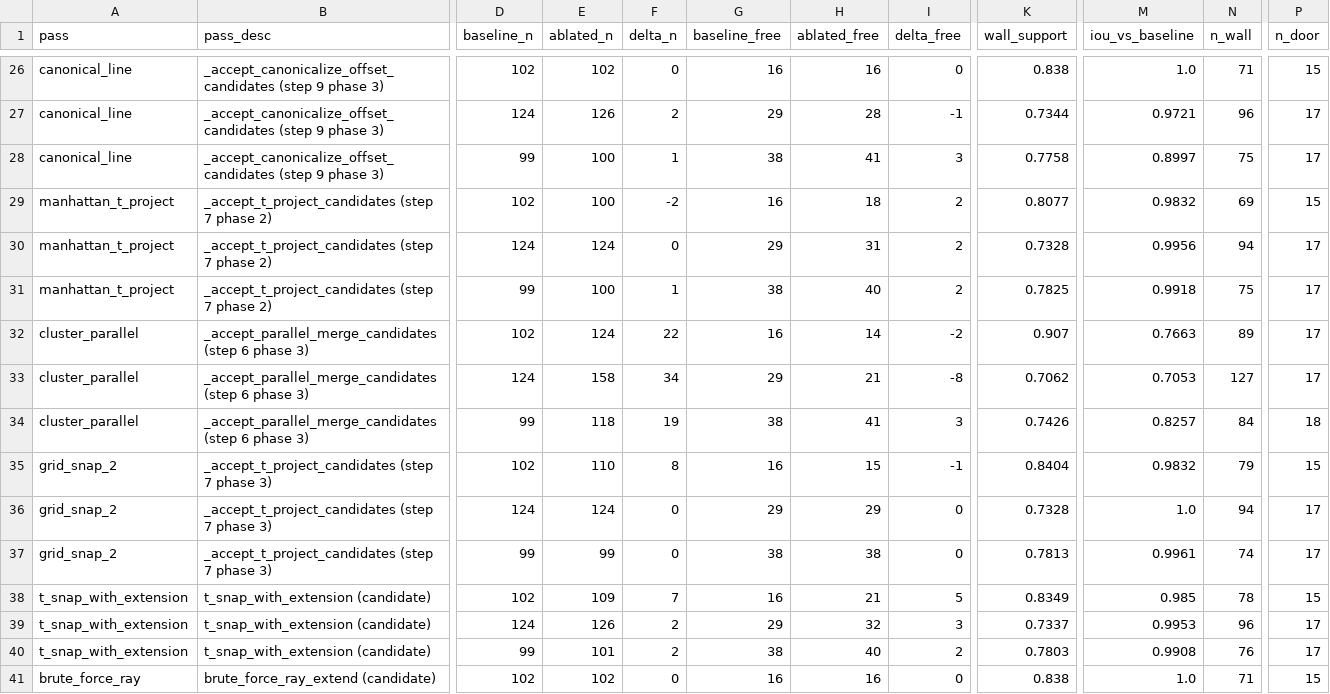
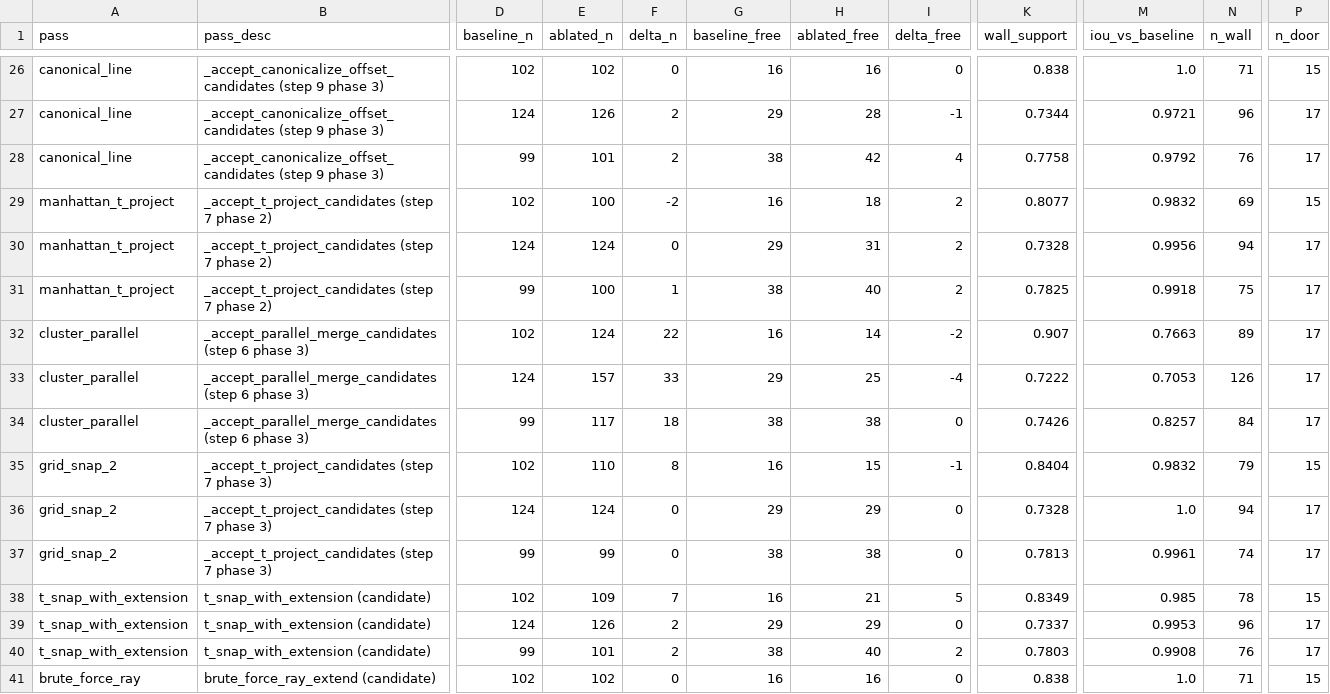
Before and after one commit to senaoSam/analyzeToVec, a CSV file: output/ablation_report.csv, drawn as a sheet; only a part is shown, gaps mark what is left out; the diff covers the shown part only; the diff names each change by its address in the sheet, - before the commit and + after, or states it on an @@ line.

```diff
--- a/output/ablation_report.csv
+++ b/output/ablation_report.csv
-E28 (ablated_n): 100
+E28 (ablated_n): 101
-F28 (delta_n): 1
+F28 (delta_n): 2
-H28 (ablated_free): 41
+H28 (ablated_free): 42
-I28 (delta_free): 3
+I28 (delta_free): 4
-M28 (iou_vs_baseline): 0.8997
+M28 (iou_vs_baseline): 0.9792
-N28 (n_wall): 75
+N28 (n_wall): 76
-E33 (ablated_n): 158
+E33 (ablated_n): 157
-F33 (delta_n): 34
+F33 (delta_n): 33
-H33 (ablated_free): 21
+H33 (ablated_free): 25
-I33 (delta_free): -8
+I33 (delta_free): -4
-K33 (wall_support): 0.7062
+K33 (wall_support): 0.7222
-N33 (n_wall): 127
+N33 (n_wall): 126
-E34 (ablated_n): 118
+E34 (ablated_n): 117
-F34 (delta_n): 19
+F34 (delta_n): 18
-H34 (ablated_free): 41
+H34 (ablated_free): 38
-I34 (delta_free): 3
+I34 (delta_free): 0
-P34 (n_door): 18
+P34 (n_door): 17
-H39 (ablated_free): 32
+H39 (ablated_free): 29
-I39 (delta_free): 3
+I39 (delta_free): 0
```
Also changed, not shown: 34 edited cells elsewhere in this file, 2 other files.
